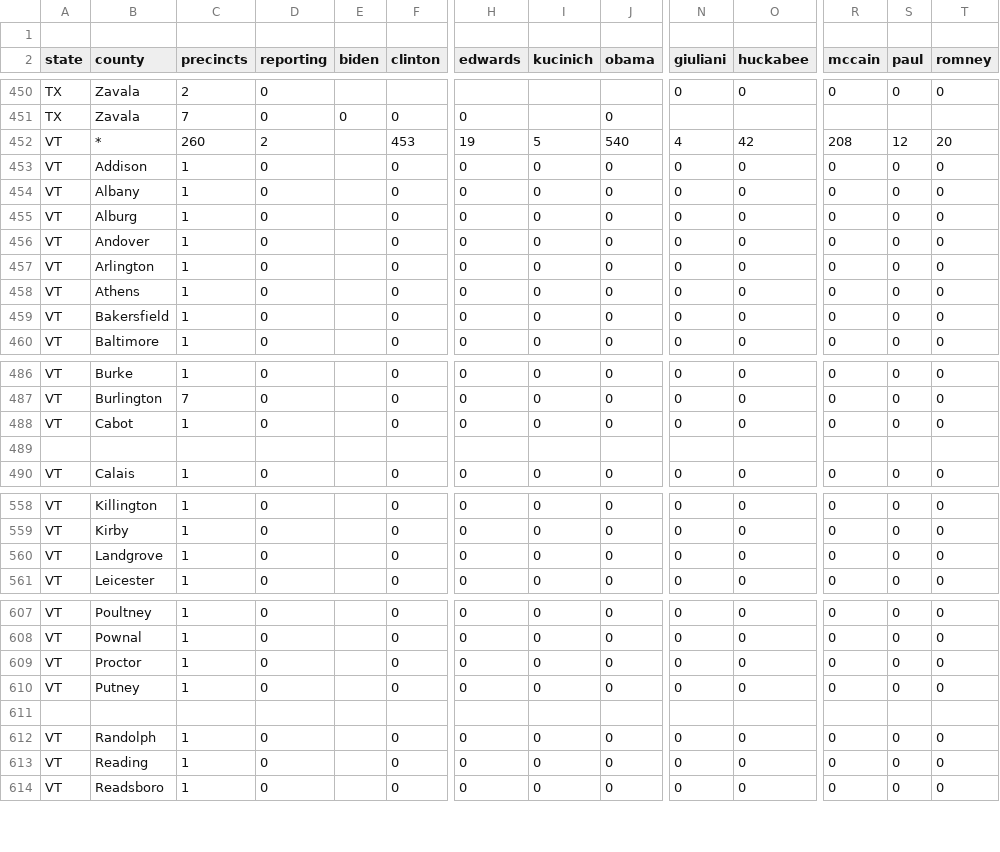
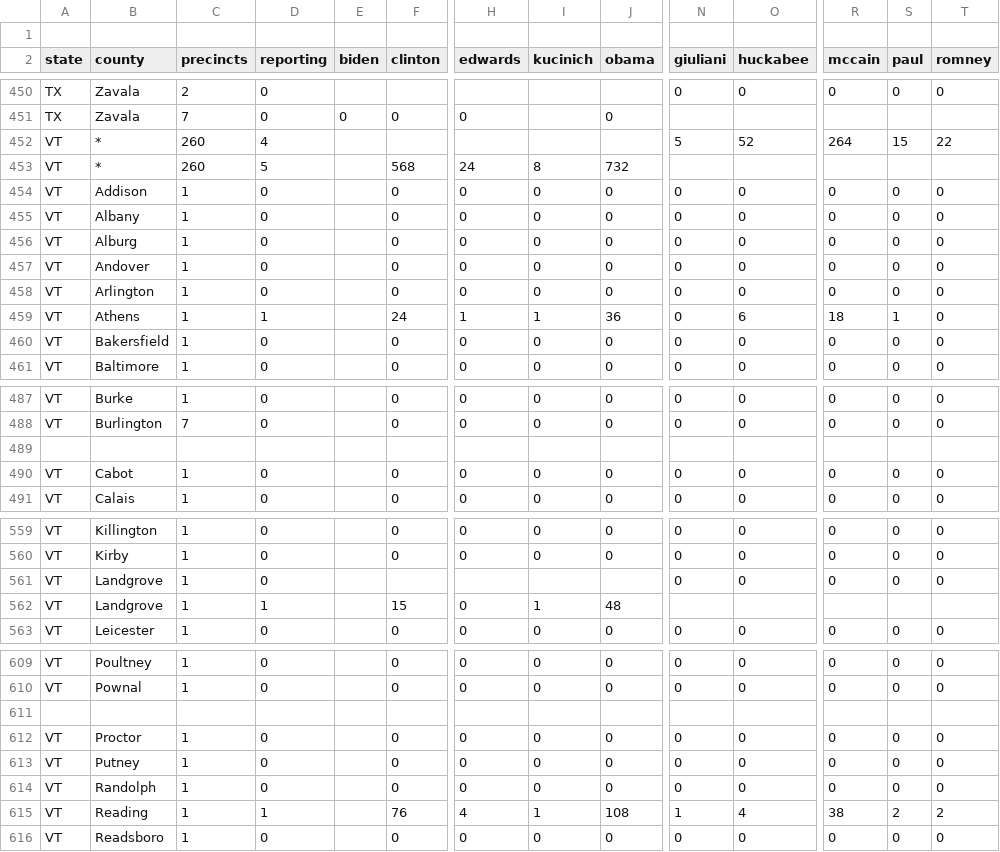
Before and after one commit to geary/primary-maps-2008-data, a CSV file: votes/0304.csv, drawn as a sheet; only a part is shown, gaps mark what is left out; removed rows and columns are numbered as before the commit, all else as after; rows hold the shown columns only; the diff covers the shown part only; the diff names each change by its address in the sheet, - before the commit and + after, or states it on an @@ line.

Commit message:
Vote update

```diff
--- a/votes/0304.csv
+++ b/votes/0304.csv
-row 452: VT | * | 260 | 2 |  | 453 | 19 | 5 | 540 | 4 | 42 | 208 | 12 | 20
+row 452: VT | * | 260 | 4 |  |  |  |  |  | 5 | 52 | 264 | 15 | 22
+row 453: VT | * | 260 | 5 |  | 568 | 24 | 8 | 732
-D459 (reporting): 0
+D459 (reporting): 1
-F459 (clinton): 0
+F459 (clinton): 24
-H459 (edwards): 0
+H459 (edwards): 1
-I459 (kucinich): 0
+I459 (kucinich): 1
-J459 (obama): 0
+J459 (obama): 36
-O459 (huckabee): 0
+O459 (huckabee): 6
-R459 (mccain): 0
+R459 (mccain): 18
-S459 (paul): 0
+S459 (paul): 1
+row 489: (empty)
-row 489: (empty)
-F561 (clinton): 0
+F561 (clinton): (empty)
-H561 (edwards): 0
+H561 (edwards): (empty)
-I561 (kucinich): 0
+I561 (kucinich): (empty)
-J561 (obama): 0
+J561 (obama): (empty)
+row 562: VT | Landgrove | 1 | 1 |  | 15 | 0 | 1 | 48
+row 611: (empty)
-row 611: (empty)
-row 613: VT | Reading | 1 | 0 |  | 0 | 0 | 0 | 0 | 0 | 0 | 0 | 0 | 0
+row 615: VT | Reading | 1 | 1 |  | 76 | 4 | 1 | 108 | 1 | 4 | 38 | 2 | 2
```
Also changed, not shown: 2 added rows and 2 removed rows elsewhere in this file, 4 other files.
